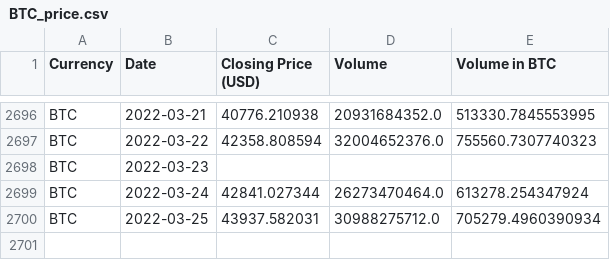
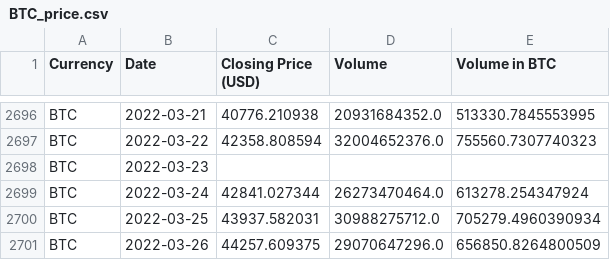
Before and after one commit to geniusnhu/daistats, a CSV file: BTC_price.csv, drawn as a sheet; only a part is shown, gaps mark what is left out; the diff names each change by its address in the sheet, - before the commit and + after, or states it on an @@ line.

```diff
--- a/BTC_price.csv
+++ b/BTC_price.csv
+row 2701: BTC | 2022-03-26 | 44257.609375 | 29070647296.0 | 656850.8264800509
```
Also changed, not shown: rich_wallet.csv.
